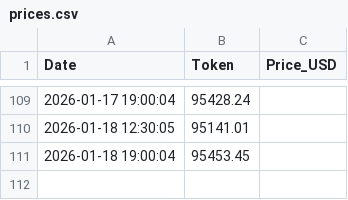
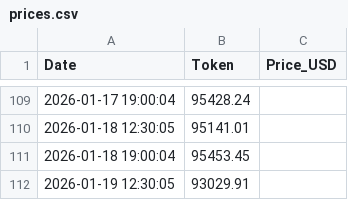
Before and after one commit to SHdarwin/token-price-logger, a CSV file: data/prices.csv, drawn as a sheet; only a part is shown, gaps mark what is left out.

Commit message:
Auto update price 2026-01-19 14:30:05

```diff
--- a/data/prices.csv
+++ b/data/prices.csv
@@ -111 +111,2 @@ Date,Token,Price_USD
 2026-01-18 19:00:04,95453.45
+2026-01-19 12:30:05,93029.91
```
Also changed, not shown: 1 other file.
